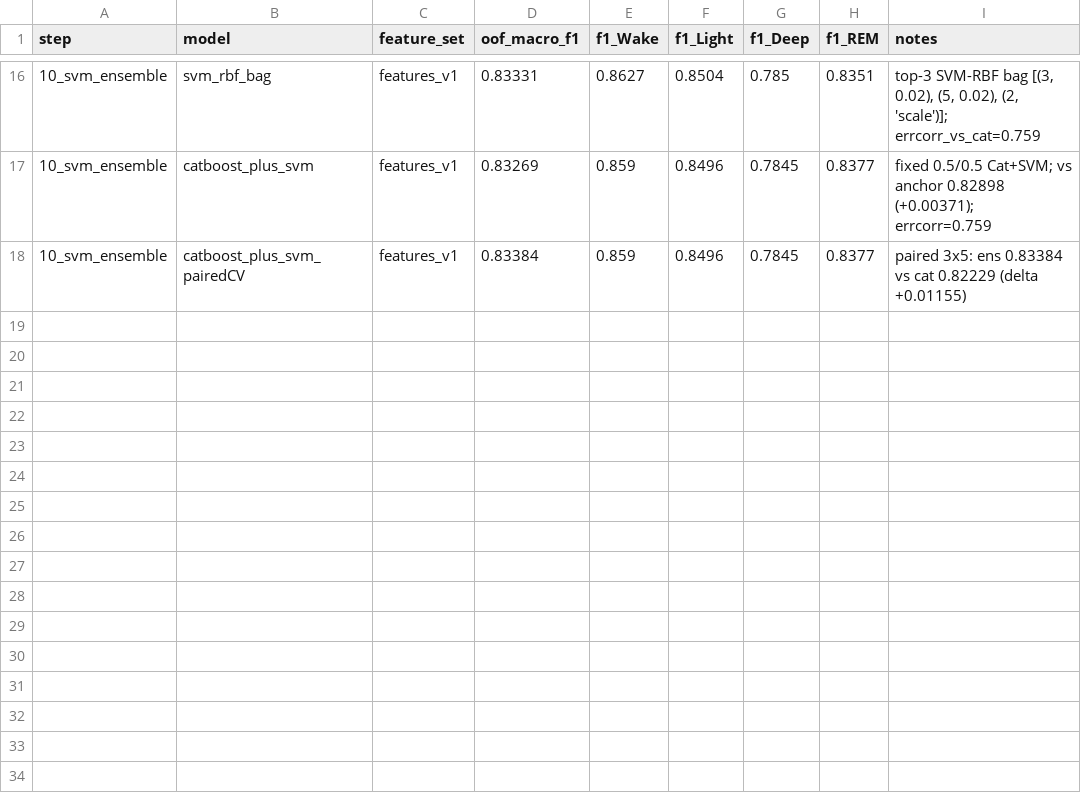
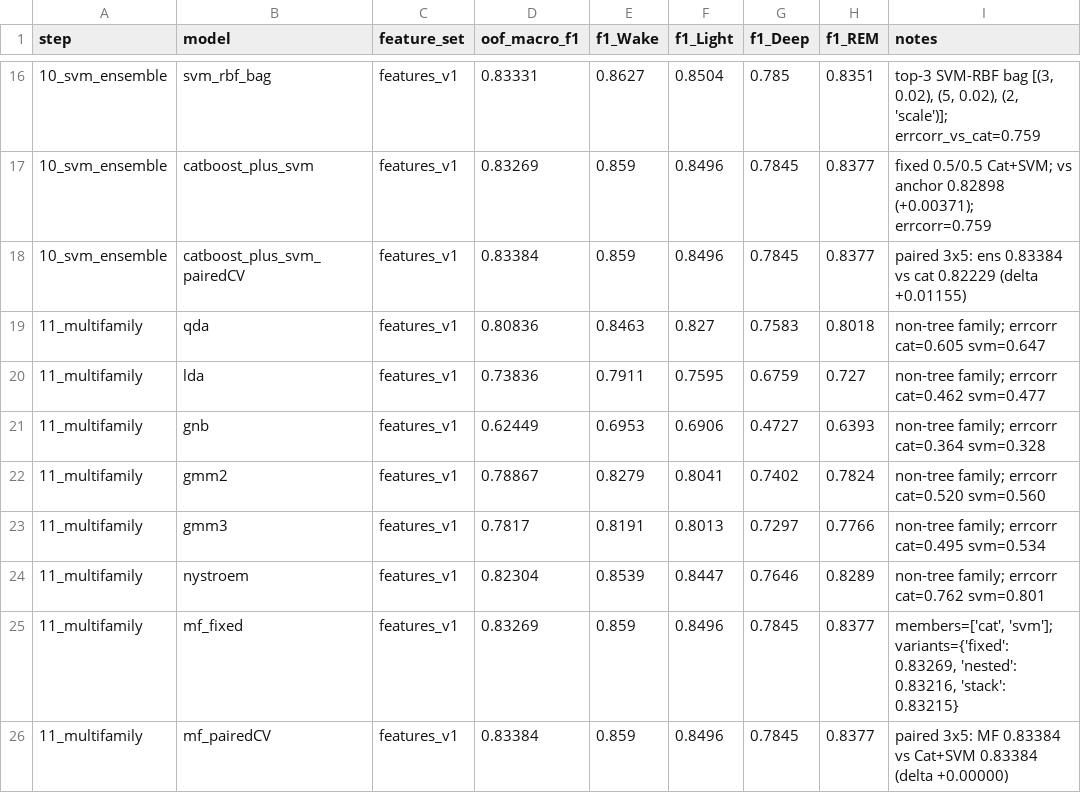
Before and after one commit to rassulz/yessenov_data_lab_program, a CSV file: Day9/results_log.csv, drawn as a sheet; only a part is shown, gaps mark what is left out.

```diff
--- a/Day9/results_log.csv
+++ b/Day9/results_log.csv
@@ -18 +18,9 @@ step,model,feature_set,oof_macro_f1,f1_Wake,f1_Light,f1_Deep,f1_REM,notes
 10_svm_ensemble,catboost_plus_svm_pairedCV,features_v1,0.83384,0.859,0.8496,0.7845,0.8377,paired 3x5: ens 0.83384 vs cat 0.82229 (delta +0.01155)
+11_multifamily,qda,features_v1,0.80836,0.8463,0.827,0.7583,0.8018,non-tree family; errcorr cat=0.605 svm=0.647
+11_multifamily,lda,features_v1,0.73836,0.7911,0.7595,0.6759,0.727,non-tree family; errcorr cat=0.462 svm=0.477
+11_multifamily,gnb,features_v1,0.62449,0.6953,0.6906,0.4727,0.6393,non-tree family; errcorr cat=0.364 svm=0.328
+11_multifamily,gmm2,features_v1,0.78867,0.8279,0.8041,0.7402,0.7824,non-tree family; errcorr cat=0.520 svm=0.560
+11_multifamily,gmm3,features_v1,0.7817,0.8191,0.8013,0.7297,0.7766,non-tree family; errcorr cat=0.495 svm=0.534
+11_multifamily,nystroem,features_v1,0.82304,0.8539,0.8447,0.7646,0.8289,non-tree family; errcorr cat=0.762 svm=0.801
+11_multifamily,mf_fixed,features_v1,0.83269,0.859,0.8496,0.7845,0.8377,"members=['cat', 'svm']; variants={'fixed': 0.83269, 'nested': 0.83216, 'stack': 0.83215}"
+11_multifamily,mf_pairedCV,features_v1,0.83384,0.859,0.8496,0.7845,0.8377,paired 3x5: MF 0.83384 vs Cat+SVM 0.83384 (delta +0.00000)
```
Also changed, not shown: 20 other files.
